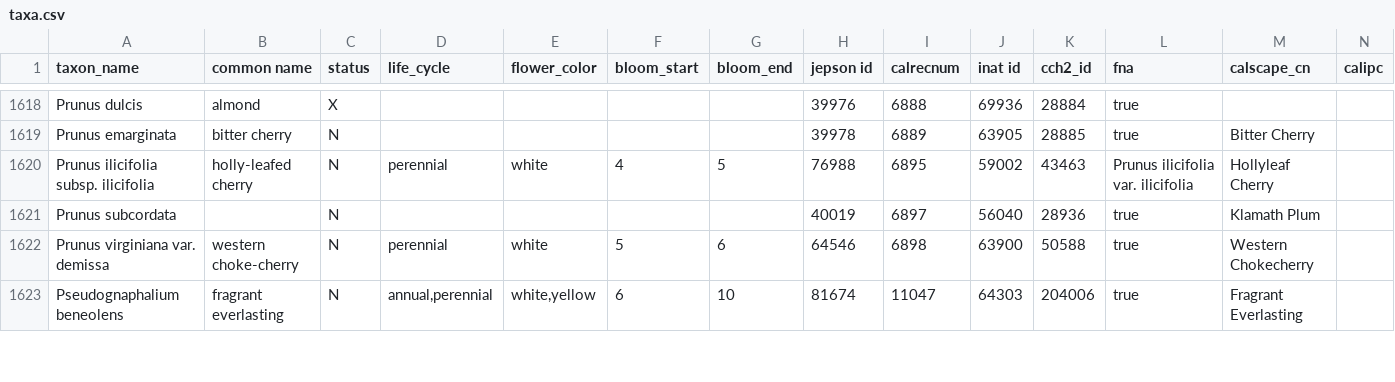
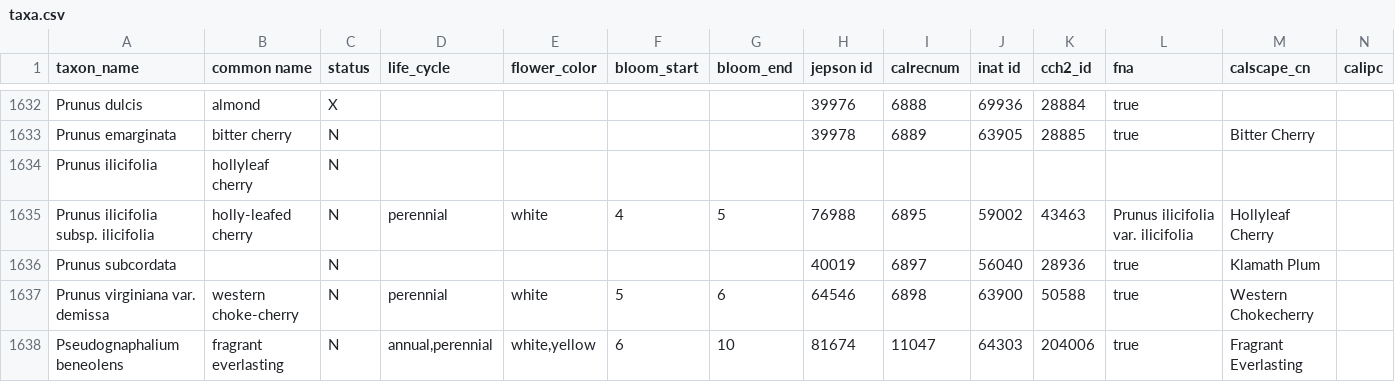
Before and after one commit to ca-plants/ca-plant-list, a CSV file: data/taxa.csv, drawn as a sheet; only a part is shown, gaps mark what is left out; rows hold the shown columns only; the diff covers the shown part only; the diff names each change by its address in the sheet, - before the commit and + after, or states it on an @@ line.

Commit message:
update taxa

```diff
--- a/data/taxa.csv
+++ b/data/taxa.csv
+row 1634: Prunus ilicifolia | hollyleaf cherry | N
```
Also changed, not shown: 20 added rows and 17 edited cells elsewhere in this file, 1 other file.
